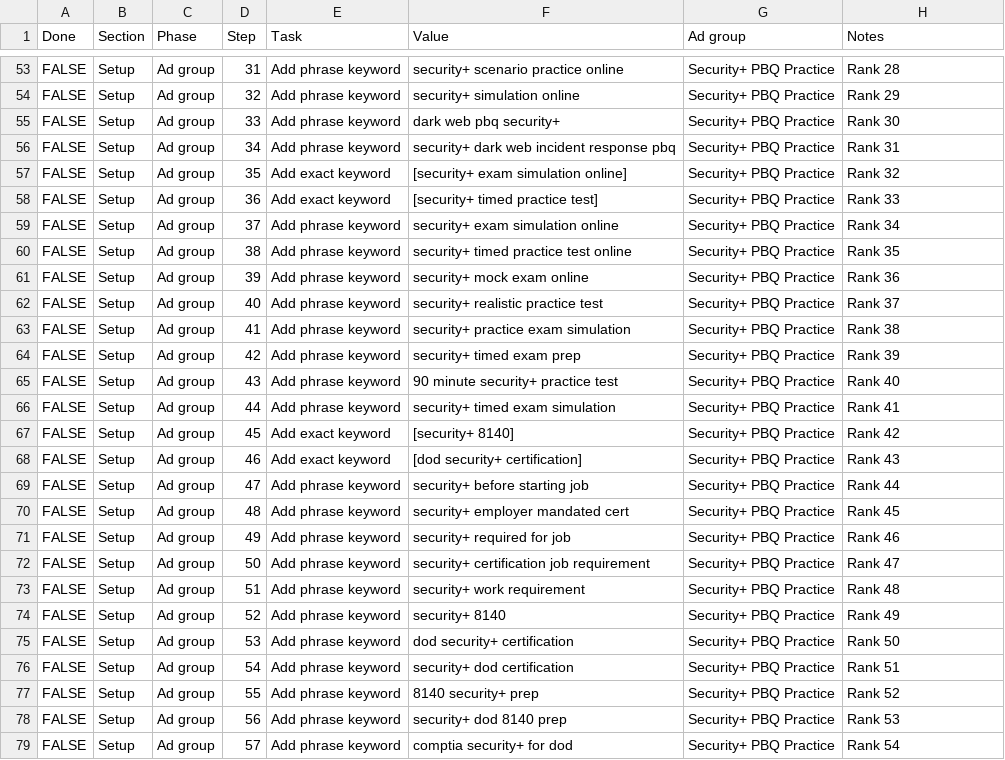
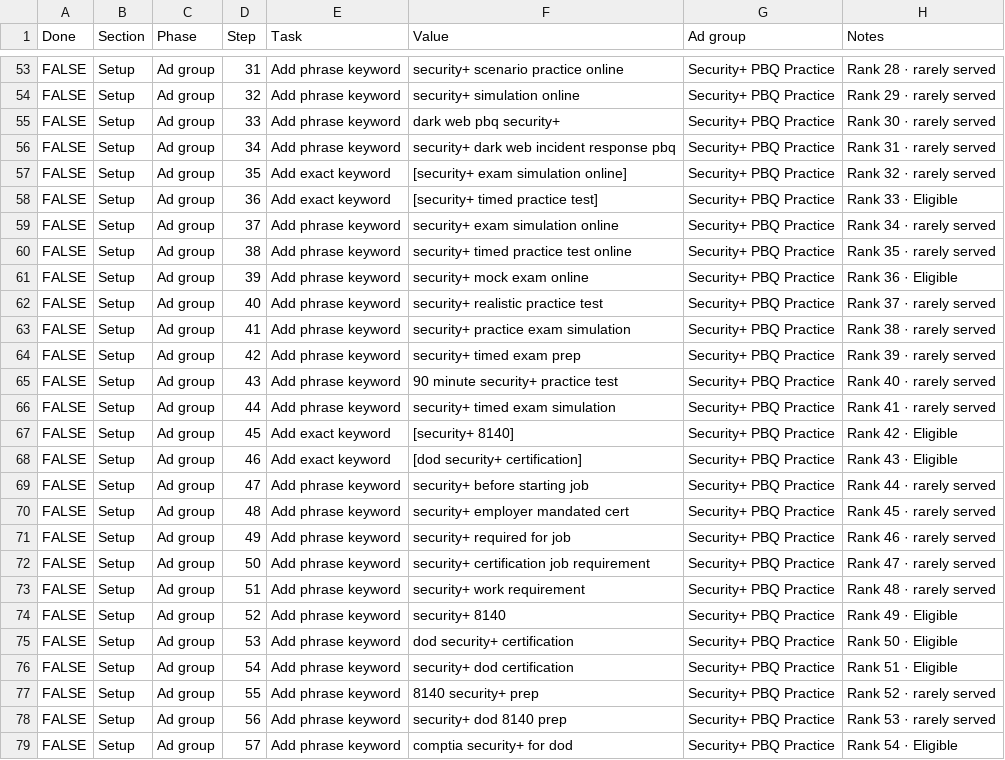
Before and after one commit to georgecwerbacher-sys/becertifiedtoday-main, a CSV file: marketing-research/Sec+ Campaign/secplus-campaign-checklist.csv, drawn as a sheet; only a part is shown, gaps mark what is left out; the diff covers the shown part only; the diff names each change by its address in the sheet, - before the commit and + after, or states it on an @@ line.

```diff
--- a/marketing-research/Sec+ Campaign/secplus-campaign-checklist.csv
+++ b/marketing-research/Sec+ Campaign/secplus-campaign-checklist.csv
-H53 (Notes): Rank 28
+H53 (Notes): Rank 28 · rarely served
-H54 (Notes): Rank 29
+H54 (Notes): Rank 29 · rarely served
-H55 (Notes): Rank 30
+H55 (Notes): Rank 30 · rarely served
-H56 (Notes): Rank 31
+H56 (Notes): Rank 31 · rarely served
-H57 (Notes): Rank 32
+H57 (Notes): Rank 32 · rarely served
-H58 (Notes): Rank 33
+H58 (Notes): Rank 33 · Eligible
-H59 (Notes): Rank 34
+H59 (Notes): Rank 34 · rarely served
-H60 (Notes): Rank 35
+H60 (Notes): Rank 35 · rarely served
-H61 (Notes): Rank 36
+H61 (Notes): Rank 36 · Eligible
-H62 (Notes): Rank 37
+H62 (Notes): Rank 37 · rarely served
-H63 (Notes): Rank 38
+H63 (Notes): Rank 38 · rarely served
-H64 (Notes): Rank 39
+H64 (Notes): Rank 39 · rarely served
-H65 (Notes): Rank 40
+H65 (Notes): Rank 40 · rarely served
-H66 (Notes): Rank 41
+H66 (Notes): Rank 41 · rarely served
-H67 (Notes): Rank 42
+H67 (Notes): Rank 42 · Eligible
-H68 (Notes): Rank 43
+H68 (Notes): Rank 43 · Eligible
-H69 (Notes): Rank 44
+H69 (Notes): Rank 44 · rarely served
-H70 (Notes): Rank 45
+H70 (Notes): Rank 45 · rarely served
-H71 (Notes): Rank 46
+H71 (Notes): Rank 46 · rarely served
-H72 (Notes): Rank 47
+H72 (Notes): Rank 47 · rarely served
-H73 (Notes): Rank 48
+H73 (Notes): Rank 48 · rarely served
-H74 (Notes): Rank 49
+H74 (Notes): Rank 49 · Eligible
-H75 (Notes): Rank 50
+H75 (Notes): Rank 50 · Eligible
-H76 (Notes): Rank 51
+H76 (Notes): Rank 51 · Eligible
-H77 (Notes): Rank 52
+H77 (Notes): Rank 52 · rarely served
-H78 (Notes): Rank 53
+H78 (Notes): Rank 53 · rarely served
-H79 (Notes): Rank 54
+H79 (Notes): Rank 54 · Eligible
```
Also changed, not shown: 40 edited cells elsewhere in this file, marketing-research/Sec+ Campaign/secplus-keywords.csv, 5 other files.
